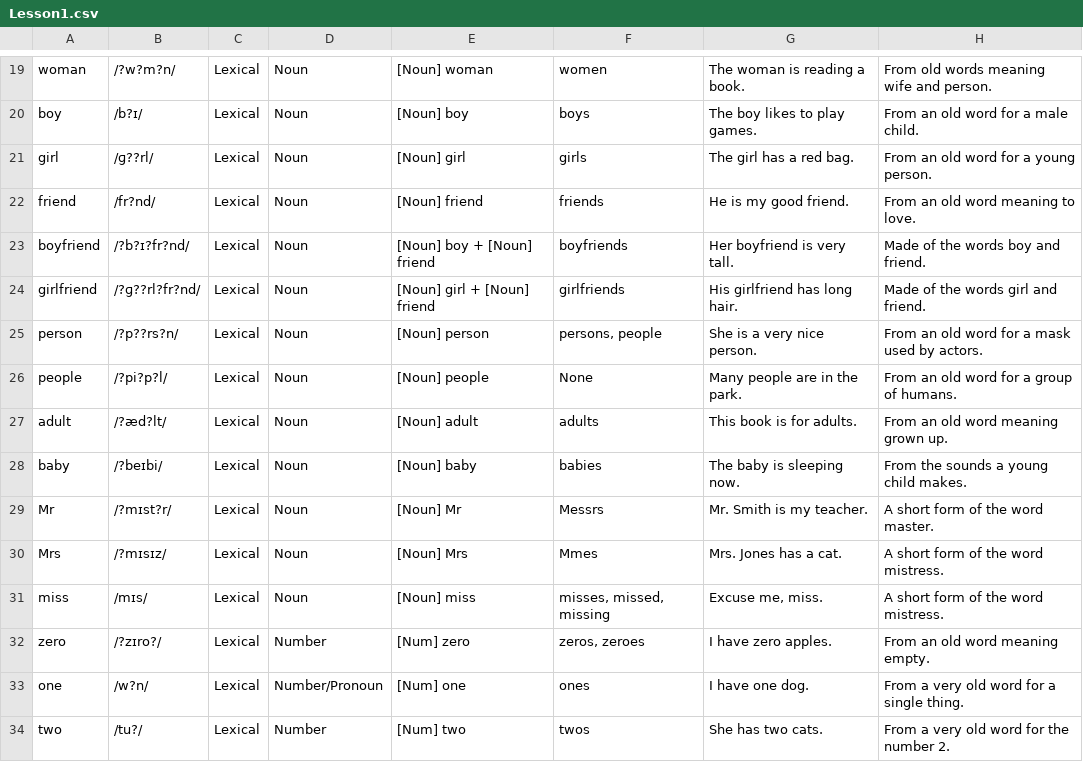
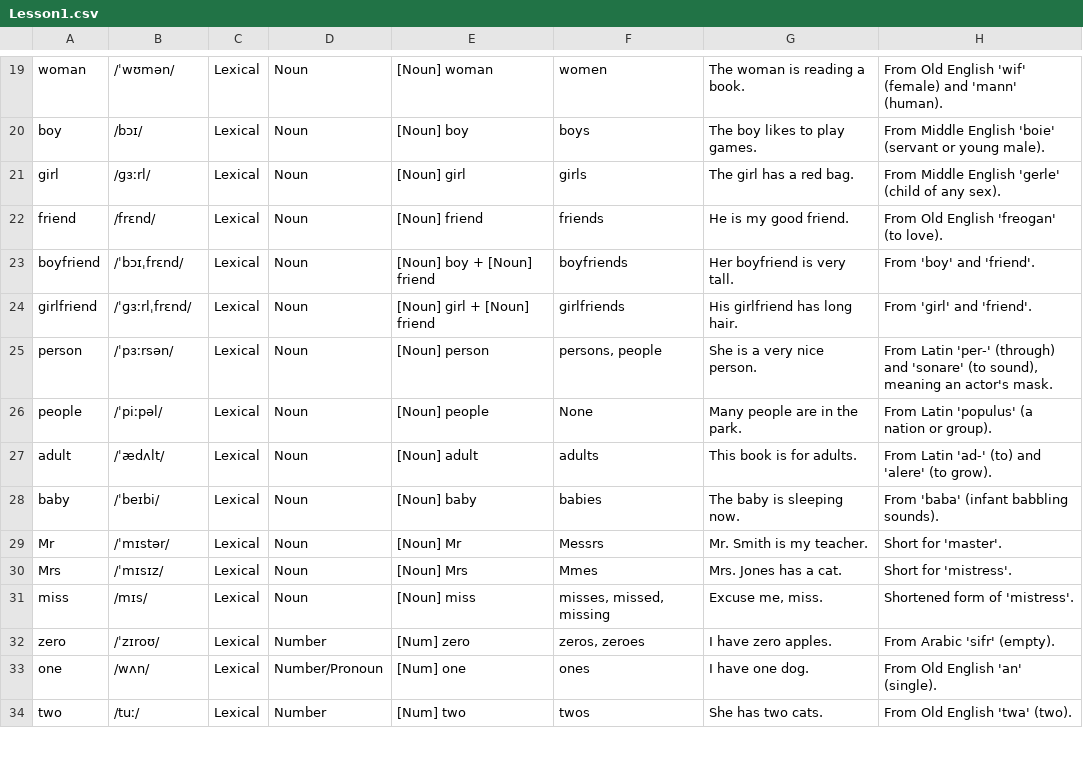
Before and after one commit to chanwunkong/IPAMapper, a CSV file: Lesson1.csv, drawn as a sheet; only a part is shown, gaps mark what is left out; the diff covers the shown part only; the diff names each change by its address in the sheet, - before the commit and + after, or states it on an @@ line.

Commit message:
words

```diff
--- a/Lesson1.csv
+++ b/Lesson1.csv
-B19: /?w?m?n/
+B19: /ˈwʊmən/
-H19: From old words meaning wife and person.
+H19: From Old English 'wif' (female) and 'mann' (human).
-B20: /b?ɪ/
+B20: /bɔɪ/
-H20: From an old word for a male child.
+H20: From Middle English 'boie' (servant or young male).
-B21: /ɡ??rl/
+B21: /ɡɜːrl/
-H21: From an old word for a young person.
+H21: From Middle English 'gerle' (child of any sex).
-B22: /fr?nd/
+B22: /frɛnd/
-H22: From an old word meaning to love.
+H22: From Old English 'freogan' (to love).
-B23: /?b?ɪ?fr?nd/
+B23: /ˈbɔɪˌfrɛnd/
-H23: Made of the words boy and friend.
+H23: From 'boy' and 'friend'.
-B24: /?ɡ??rl?fr?nd/
+B24: /ˈɡɜːrlˌfrɛnd/
-H24: Made of the words girl and friend.
+H24: From 'girl' and 'friend'.
-B25: /?p??rs?n/
+B25: /ˈpɜːrsən/
-H25: From an old word for a mask used by actors.
+H25: From Latin 'per-' (through) and 'sonare' (to sound), meaning an actor's mask.
-B26: /?pi?p?l/
+B26: /ˈpiːpəl/
-H26: From an old word for a group of humans.
+H26: From Latin 'populus' (a nation or group).
-B27: /?æd?lt/
+B27: /ˈædʌlt/
-H27: From an old word meaning grown up.
+H27: From Latin 'ad-' (to) and 'alere' (to grow).
-B28: /?beɪbi/
+B28: /ˈbeɪbi/
-H28: From the sounds a young child makes.
+H28: From 'baba' (infant babbling sounds).
-B29: /?mɪst?r/
+B29: /ˈmɪstər/
-H29: A short form of the word master.
+H29: Short for 'master'.
-B30: /?mɪsɪz/
+B30: /ˈmɪsɪz/
-H30: A short form of the word mistress.
+H30: Short for 'mistress'.
-H31: A short form of the word mistress.
+H31: Shortened form of 'mistress'.
-B32: /?zɪro?/
+B32: /ˈzɪroʊ/
-H32: From an old word meaning empty.
+H32: From Arabic 'sifr' (empty).
-B33: /w?n/
+B33: /wʌn/
-H33: From a very old word for a single thing.
+H33: From Old English 'an' (single).
-B34: /tu?/
+B34: /tuː/
-H34: From a very old word for the number 2.
+H34: From Old English 'twa' (two).
```
Also changed, not shown: 118 edited cells elsewhere in this file.
